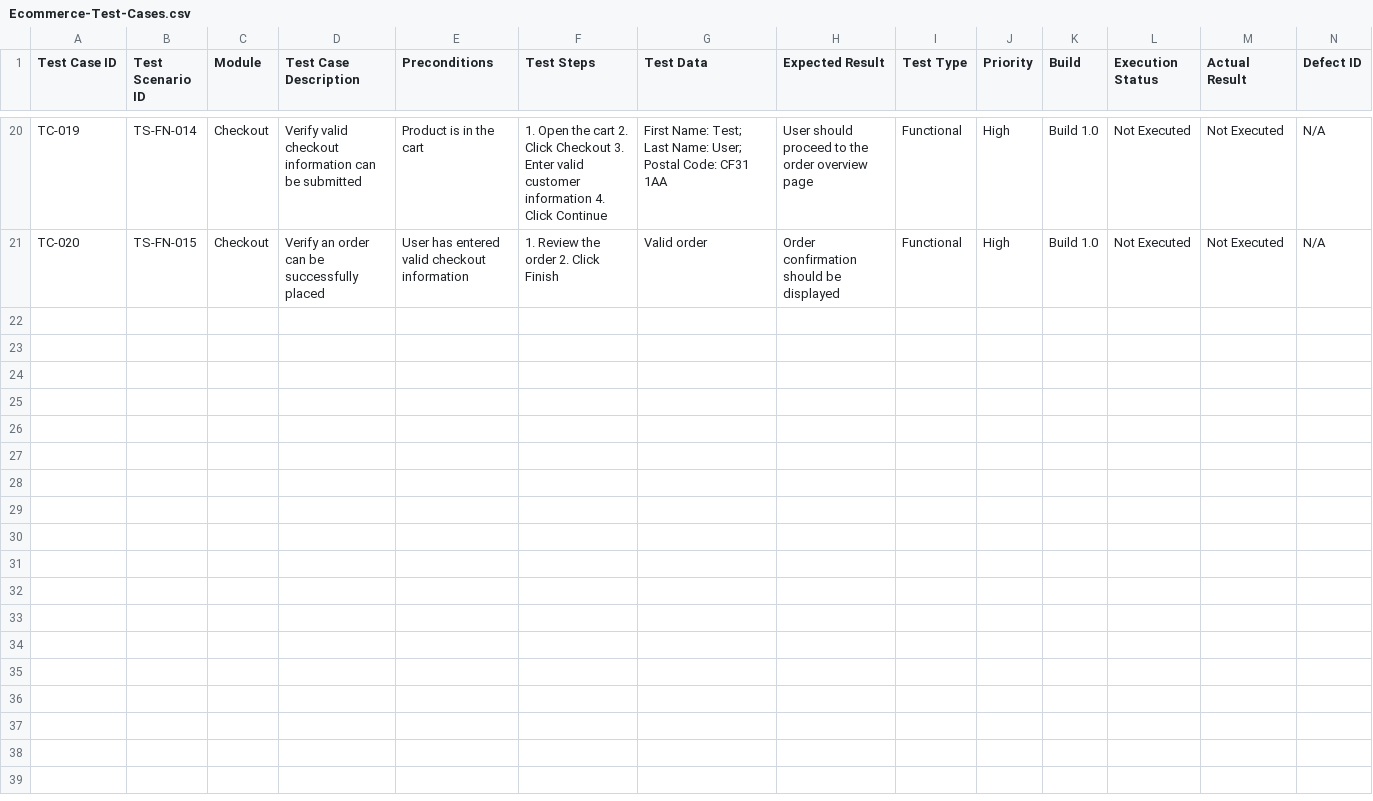
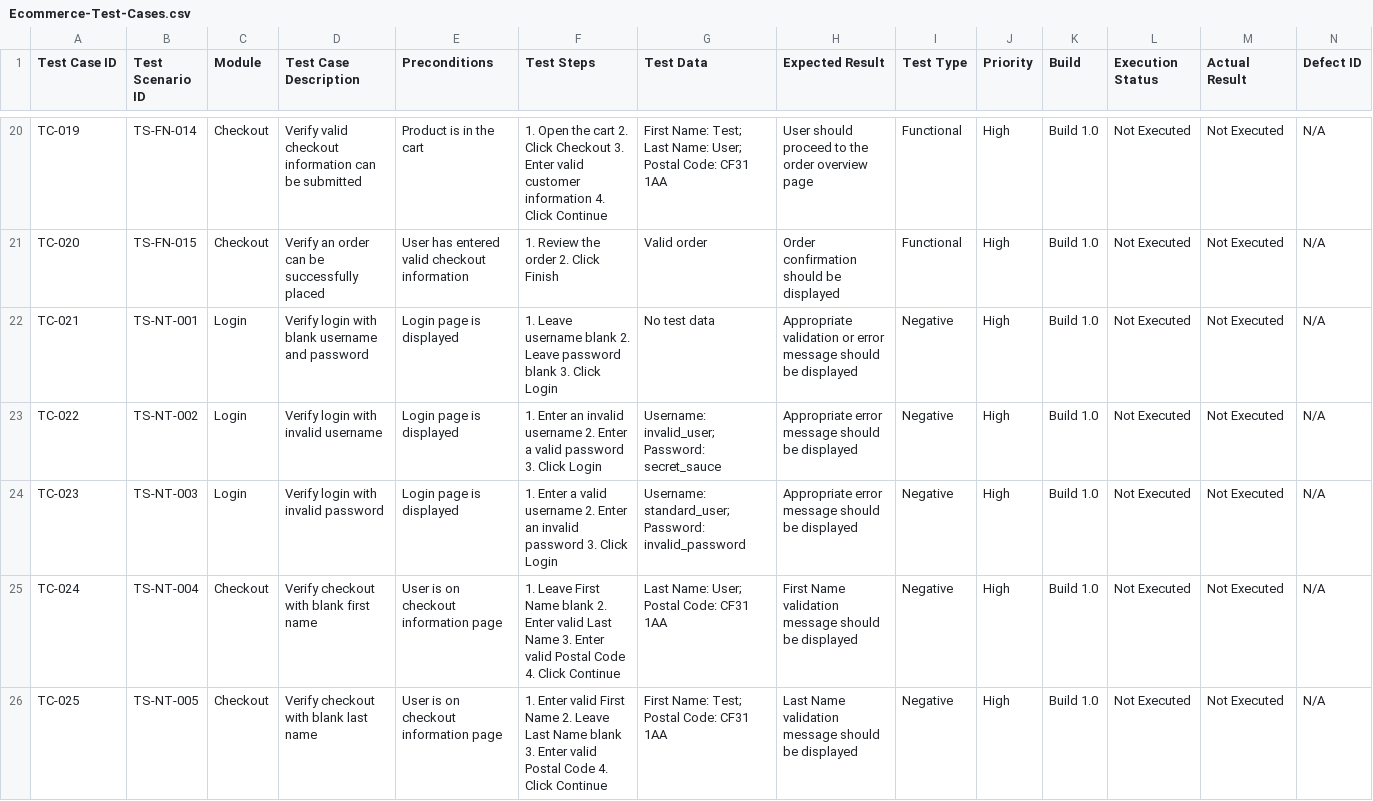
Before and after one commit to dipikananda/manual-testing-regression-uat, a CSV file: Test-Cases/Ecommerce-Test-Cases.csv, drawn as a sheet; only a part is shown, gaps mark what is left out; the diff covers the shown part only; the diff names each change by its address in the sheet, - before the commit and + after, or states it on an @@ line.

Commit message:
Add test cases TC-021 to TC-030

```diff
--- a/Test-Cases/Ecommerce-Test-Cases.csv
+++ b/Test-Cases/Ecommerce-Test-Cases.csv
+row 22: TC-021 | TS-NT-001 | Login | Verify login with blank username and password | Login page is displayed | 1. Leave username blank 2. Leave password blank 3. Click Login | No test data | Appropriate validation or error message should be displayed | Negative | High | Build 1.0 | Not Executed | Not Executed | N/A
+row 23: TC-022 | TS-NT-002 | Login | Verify login with invalid username | Login page is displayed | 1. Enter an invalid username 2. Enter a valid password 3. Click Login | Username: invalid_user; Password: secret_sauce | Appropriate error message should be displayed | Negative | High | Build 1.0 | Not Executed | Not Executed | N/A
+row 24: TC-023 | TS-NT-003 | Login | Verify login with invalid password | Login page is displayed | 1. Enter a valid username 2. Enter an invalid password 3. Click Login | Username: standard_user; Password: invalid_password | Appropriate error message should be displayed | Negative | High | Build 1.0 | Not Executed | Not Executed | N/A
+row 25: TC-024 | TS-NT-004 | Checkout | Verify checkout with blank first name | User is on checkout information page | 1. Leave First Name blank 2. Enter valid Last Name 3. Enter valid Postal Code 4. Click Continue | Last Name: User; Postal Code: CF31 1AA | First Name validation message should be displayed | Negative | High | Build 1.0 | Not Executed | Not Executed | N/A
+row 26: TC-025 | TS-NT-005 | Checkout | Verify checkout with blank last name | User is on checkout information page | 1. Enter valid First Name 2. Leave Last Name blank 3. Enter valid Postal Code 4. Click Continue | First Name: Test; Postal Code: CF31 1AA | Last Name validation message should be displayed | Negative | High | Build 1.0 | Not Executed | Not Executed | N/A
```
Also changed, not shown: 5 added rows elsewhere in this file.
